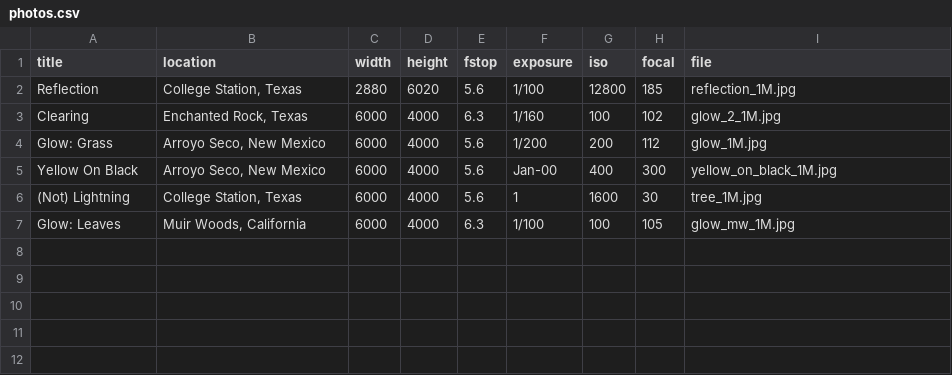
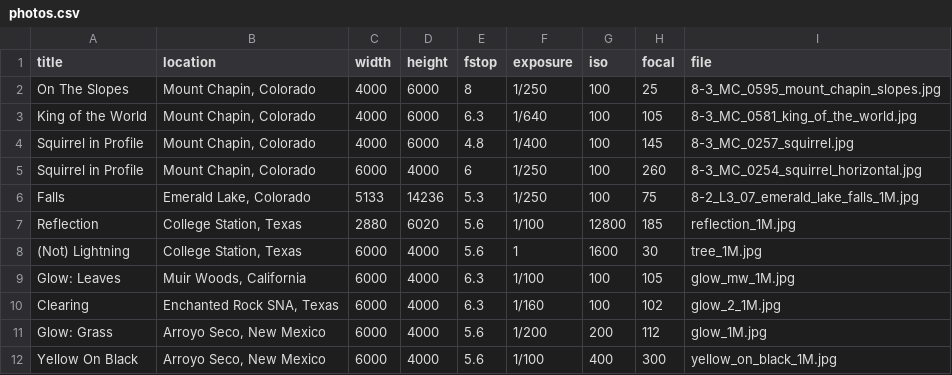
Before and after one commit to thetianshuhuang/thetianshuhuang.github.io, a CSV file: templates/definitions/photos.csv, drawn as a sheet.

```diff
--- a/templates/definitions/photos.csv
+++ b/templates/definitions/photos.csv
@@ -1,7 +1,12 @@
 title,location,width,height,fstop,exposure,iso,focal,file
+On The Slopes,"Mount Chapin, Colorado",4000,6000,8,1/250,100,25,8-3_MC_0595_mount_chapin_slopes.jpg
+King of the World,"Mount Chapin, Colorado",4000,6000,6.3,1/640,100,105,8-3_MC_0581_king_of_the_world.jpg
+Squirrel in Profile,"Mount Chapin, Colorado",4000,6000,4.8,1/400,100,145,8-3_MC_0257_squirrel.jpg
+Squirrel in Profile,"Mount Chapin, Colorado",6000,4000,6,1/250,100,260,8-3_MC_0254_squirrel_horizontal.jpg
+Falls,"Emerald Lake, Colorado",5133,14236,5.3,1/250,100,75,8-2_L3_07_emerald_lake_falls_1M.jpg
 Reflection,"College Station, Texas",2880,6020,5.6,1/100,12800,185,reflection_1M.jpg
-Clearing,"Enchanted Rock, Texas",6000,4000,6.3,1/160,100,102,glow_2_1M.jpg
-Glow: Grass,"Arroyo Seco, New Mexico",6000,4000,5.6,1/200,200,112,glow_1M.jpg
-Yellow On Black,"Arroyo Seco, New Mexico",6000,4000,5.6,Jan-00,400,300,yellow_on_black_1M.jpg
 (Not) Lightning,"College Station, Texas",6000,4000,5.6,1,1600,30,tree_1M.jpg
 Glow: Leaves,"Muir Woods, California",6000,4000,6.3,1/100,100,105,glow_mw_1M.jpg
+Clearing,"Enchanted Rock SNA, Texas",6000,4000,6.3,1/160,100,102,glow_2_1M.jpg
+Glow: Grass,"Arroyo Seco, New Mexico",6000,4000,5.6,1/200,200,112,glow_1M.jpg
+Yellow On Black,"Arroyo Seco, New Mexico",6000,4000,5.6,1/100,400,300,yellow_on_black_1M.jpg
```
Also changed, not shown: templates/definitions/panoramas.csv, 11 other files.
